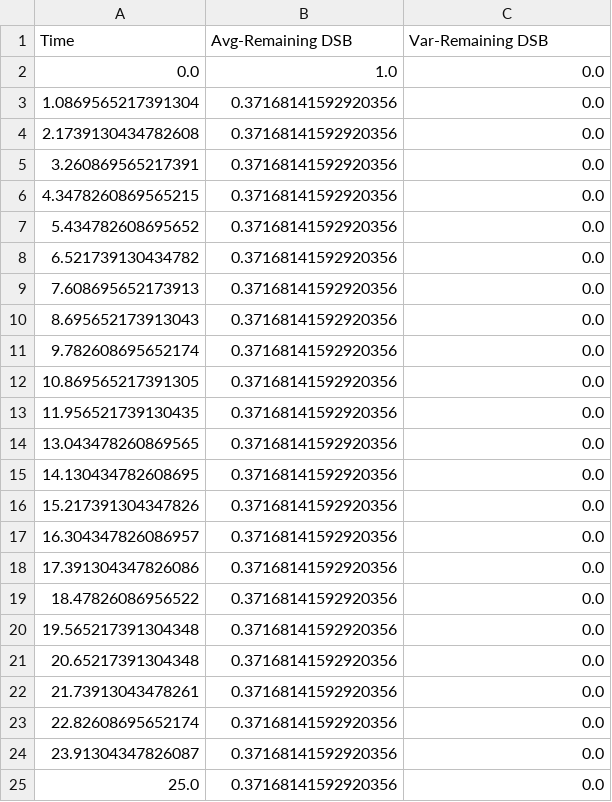
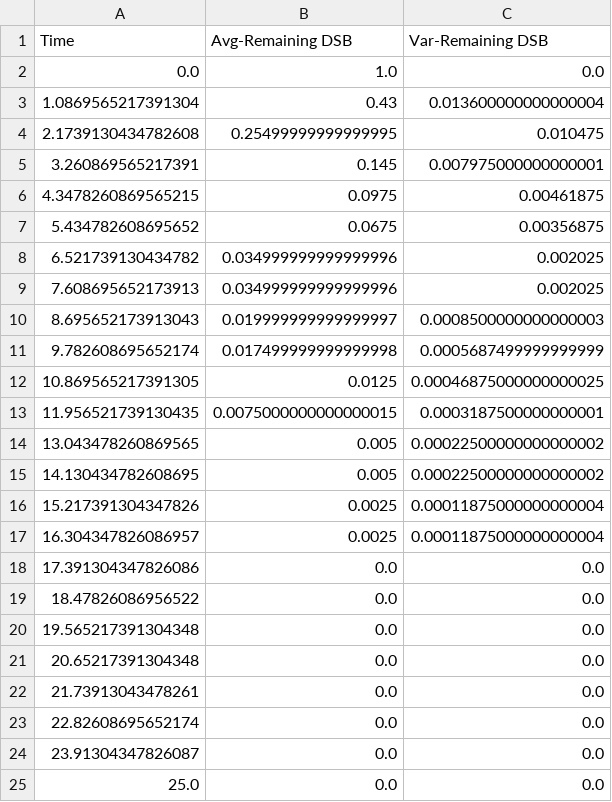
Before and after one commit to alebertolet/RadDamDNA, a CSV file: RadDamDNA/bioStage/Remaining DSB.csv, drawn as a sheet.

```diff
--- a/RadDamDNA/bioStage/Remaining DSB.csv
+++ b/RadDamDNA/bioStage/Remaining DSB.csv
@@ -2,24 +2,24 @@ Time,Avg-Remaining DSB,Var-Remaining DSB
 0.0,1.0,0.0
-1.0869565217391304,0.37168141592920356,0.0
-2.1739130434782608,0.37168141592920356,0.0
-3.260869565217391,0.37168141592920356,0.0
-4.3478260869565215,0.37168141592920356,0.0
-5.434782608695652,0.37168141592920356,0.0
-6.521739130434782,0.37168141592920356,0.0
-7.608695652173913,0.37168141592920356,0.0
-8.695652173913043,0.37168141592920356,0.0
-9.782608695652174,0.37168141592920356,0.0
-10.869565217391305,0.37168141592920356,0.0
-11.956521739130435,0.37168141592920356,0.0
-13.043478260869565,0.37168141592920356,0.0
-14.130434782608695,0.37168141592920356,0.0
-15.217391304347826,0.37168141592920356,0.0
-16.304347826086957,0.37168141592920356,0.0
-17.391304347826086,0.37168141592920356,0.0
-18.47826086956522,0.37168141592920356,0.0
-19.565217391304348,0.37168141592920356,0.0
-20.65217391304348,0.37168141592920356,0.0
-21.73913043478261,0.37168141592920356,0.0
-22.82608695652174,0.37168141592920356,0.0
-23.91304347826087,0.37168141592920356,0.0
-25.0,0.37168141592920356,0.0
+1.0869565217391304,0.43,0.013600000000000004
+2.1739130434782608,0.25499999999999995,0.010475
+3.260869565217391,0.145,0.007975000000000001
+4.3478260869565215,0.0975,0.00461875
+5.434782608695652,0.0675,0.00356875
+6.521739130434782,0.034999999999999996,0.002025
+7.608695652173913,0.034999999999999996,0.002025
+8.695652173913043,0.019999999999999997,0.0008500000000000003
+9.782608695652174,0.017499999999999998,0.0005687499999999999
+10.869565217391305,0.0125,0.00046875000000000025
+11.956521739130435,0.0075000000000000015,0.0003187500000000001
+13.043478260869565,0.005,0.00022500000000000002
+14.130434782608695,0.005,0.00022500000000000002
+15.217391304347826,0.0025,0.00011875000000000004
+16.304347826086957,0.0025,0.00011875000000000004
+17.391304347826086,0.0,0.0
+18.47826086956522,0.0,0.0
+19.565217391304348,0.0,0.0
+20.65217391304348,0.0,0.0
+21.73913043478261,0.0,0.0
+22.82608695652174,0.0,0.0
+23.91304347826087,0.0,0.0
+25.0,0.0,0.0
```
Also changed, not shown: 4 other files.
